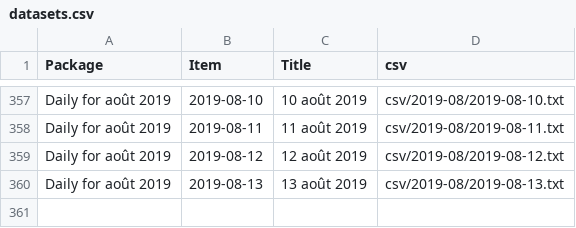
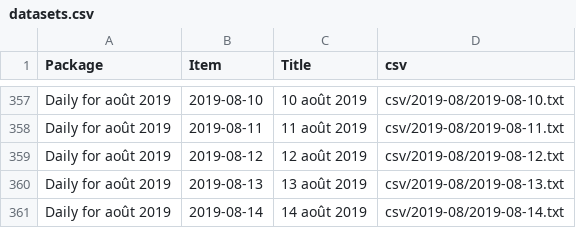
Before and after one commit to jsreynaud/jsreynaud.github.io, a CSV file: datasets.csv, drawn as a sheet; only a part is shown, gaps mark what is left out.

Commit message:
Autocommit stats mercredi 14 août 2019, 16:04:31 (UTC+0000)

```diff
--- a/datasets.csv
+++ b/datasets.csv
@@ -360 +360,2 @@
 "Daily for août 2019","2019-08-13","13 août 2019","csv/2019-08/2019-08-13.txt"
+"Daily for août 2019","2019-08-14","14 août 2019","csv/2019-08/2019-08-14.txt"
```
Also changed, not shown: 4 other files.
